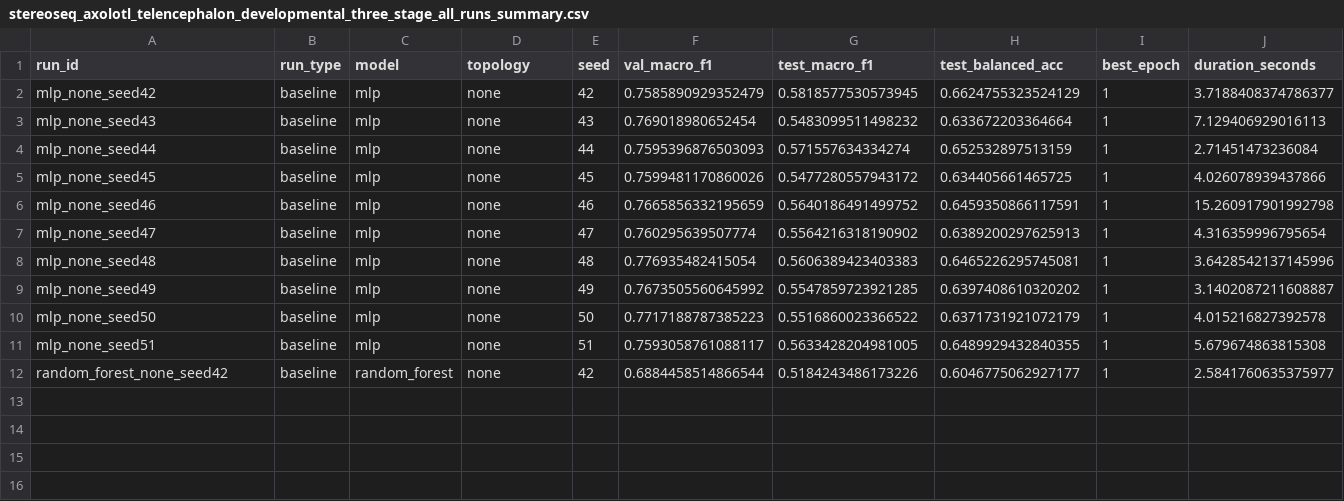
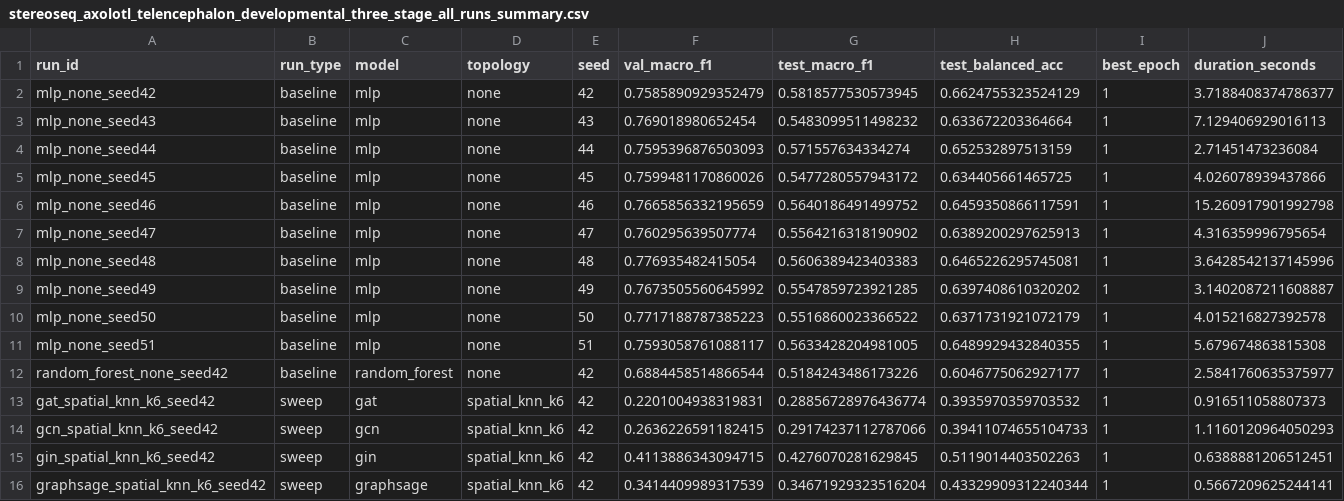
Before and after one commit to ToruOkadaOi/spatial-graph-bench, a CSV file: results/reports/stereoseq_axolotl_telencephalon_developmental_three_stage_all_runs_summary.csv, drawn as a sheet; only a part is shown; rows hold the shown columns only; the diff names each change by its address in the sheet, - before the commit and + after, or states it on an @@ line.

Commit message:
feat(stereoseq): add pilot execution config, turnkey GPU sweep script, and generalize boundary stratification
- Add configs/gpu_batch_stereoseq_axolotl_pilot.yaml and verify 4-model local CPU pilot
- Add scripts/run_stereoseq_gpu_sweep.sh for turnkey 280-run execution on GPU clusters
- Generalize scripts/stratify_boundary_lift.py to accept --dataset and --split dynamically
- Update results/reports/stereoseq_axolotl_telencephalon_developmental_three_stage_all_runs_summary.csv

```diff
--- a/results/reports/stereoseq_axolotl_telencephalon_developmental_three_stage_all_runs_summary.csv
+++ b/results/reports/stereoseq_axolotl_telencephalon_developmental_three_stage_all_runs_summary.csv
+row 13: gat_spatial_knn_k6_seed42 | sweep | gat | spatial_knn_k6 | 42 | 0.2201004938319831 | 0.28856728976436774 | 0.3935970359703532 | 1 | 0.916511058807373
+row 14: gcn_spatial_knn_k6_seed42 | sweep | gcn | spatial_knn_k6 | 42 | 0.2636226591182415 | 0.29174237112787066 | 0.39411074655104733 | 1 | 1.1160120964050293
+row 15: gin_spatial_knn_k6_seed42 | sweep | gin | spatial_knn_k6 | 42 | 0.4113886343094715 | 0.4276070281629845 | 0.5119014403502263 | 1 | 0.6388881206512451
+row 16: graphsage_spatial_knn_k6_seed42 | sweep | graphsage | spatial_knn_k6 | 42 | 0.3414409989317539 | 0.34671929323516204 | 0.43329909312240344 | 1 | 0.5667209625244141
```
Also changed, not shown: 3 other files.
